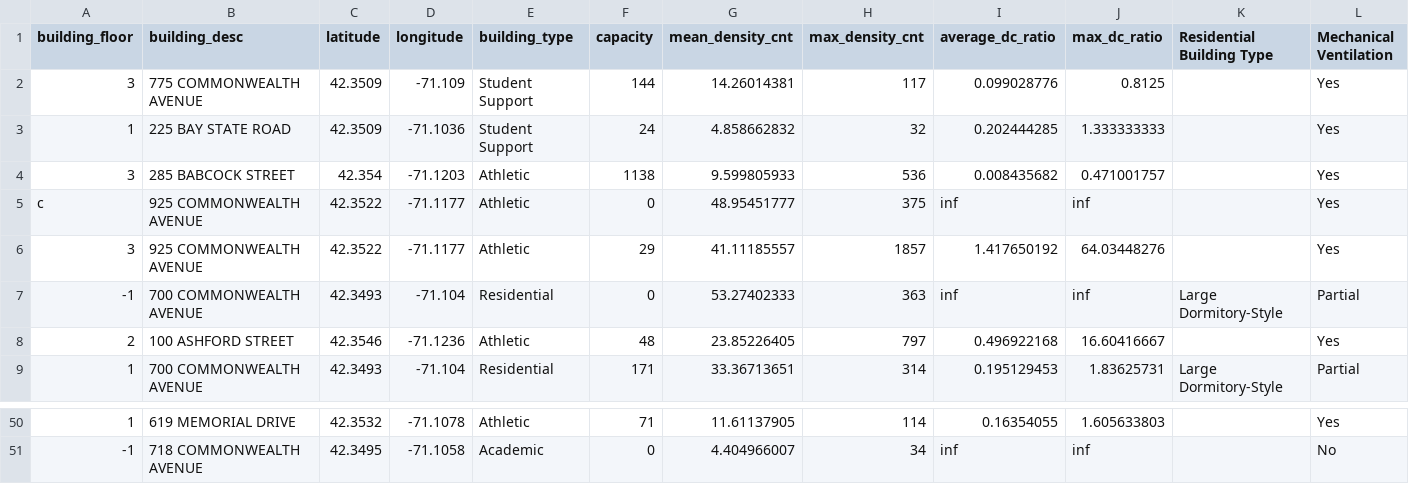
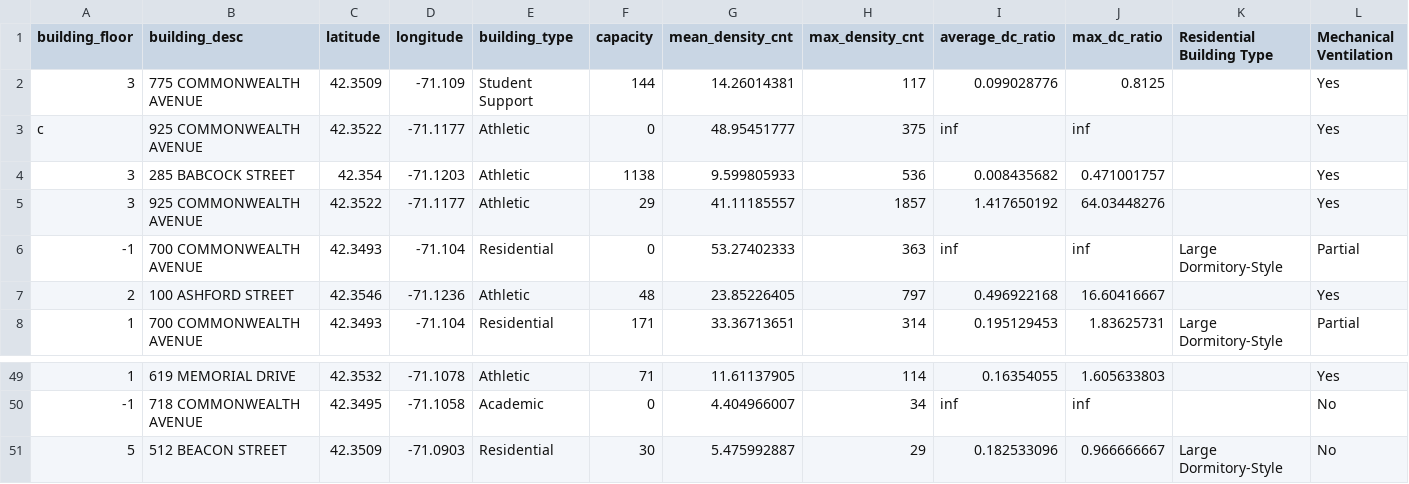
Before and after one commit to BU-Spark/ds-bu-sustainability-water, a CSV file: sp24-team-c/data/selected_candidates.csv, drawn as a sheet; only a part is shown, gaps mark what is left out; removed rows and columns are numbered as before the commit, all else as after; rows hold the shown columns only; the diff names each change by its address in the sheet, - before the commit and + after, or states it on an @@ line.

```diff
--- a/sp24-team-c/data/selected_candidates.csv
+++ b/sp24-team-c/data/selected_candidates.csv
-row 3: 1 | 225 BAY STATE ROAD | 42.3509 | -71.1036 | Student Support | 24 | 4.858662832 | 32 | 0.202444285 | 1.333333333 |  | Yes
@@ row 5 moved to row 3: c @@
+row 51: 5 | 512 BEACON STREET | 42.3509 | -71.0903 | Residential | 30 | 5.475992887 | 29 | 0.182533096 | 0.966666667 | Large Dormitory-Style | No
```
Also changed, not shown: 2 other files.
